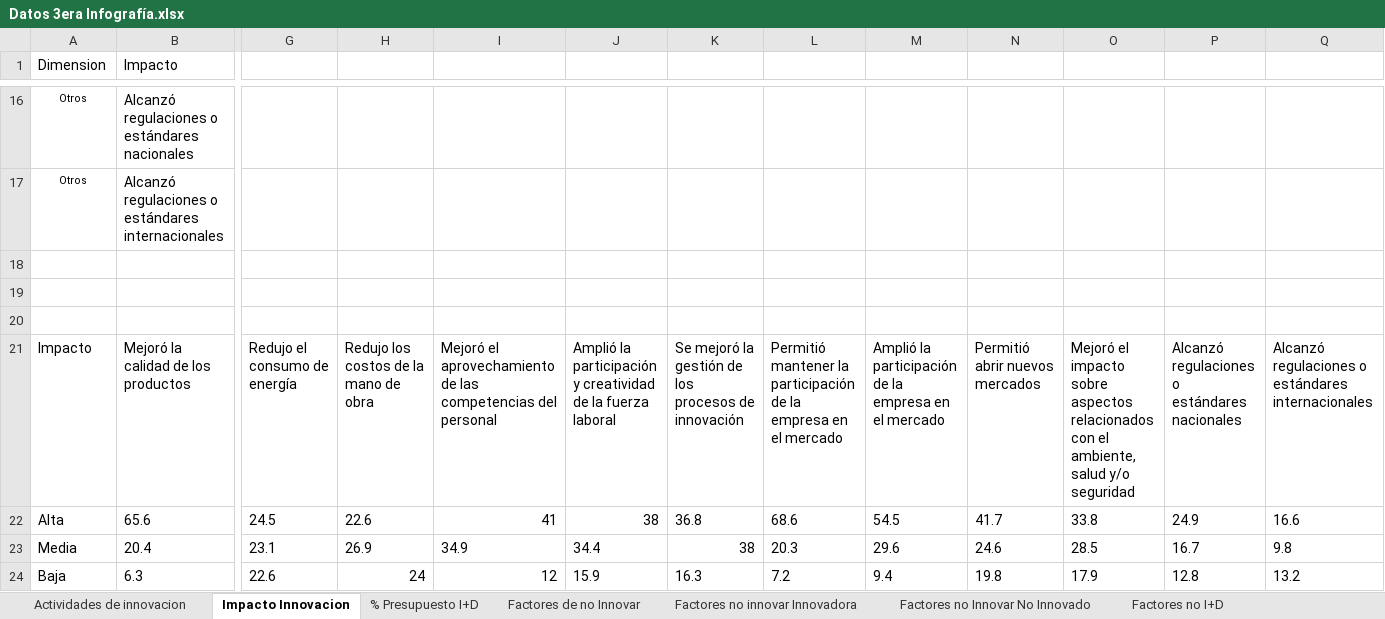
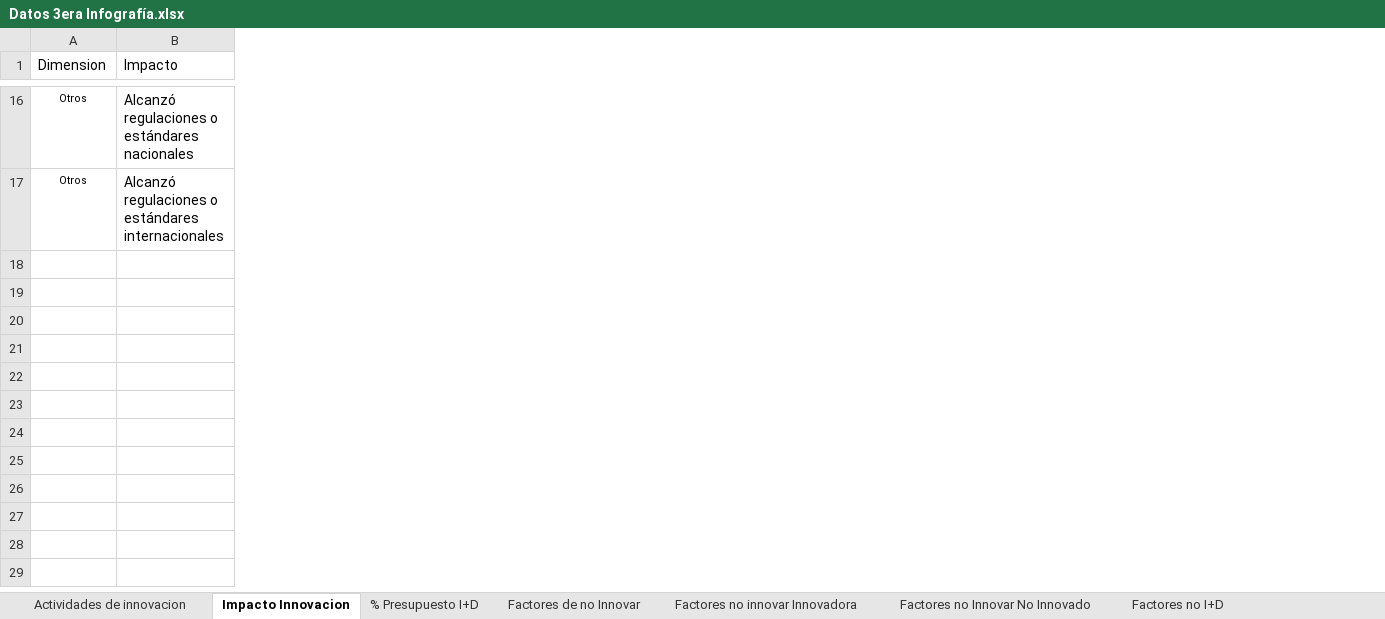
Before and after one commit to calemand/incomicitt, an Excel workbook: data/Datos 3era Infografía.xlsx, sheet Impacto Innovacion, drawn as a sheet; only a part is shown, gaps mark what is left out; values as stored, in another font and other column widths than the file's, no borders; rows hold the shown columns only; the diff covers the shown part only; the diff names each change by its address in the sheet, - before the commit and + after, or states it on an @@ line.

```diff
--- a/data/Datos 3era Infografía.xlsx (sheet Impacto Innovacion)
+++ b/data/Datos 3era Infografía.xlsx (sheet Impacto Innovacion)
-column G, empty
-column H, empty
-column I, empty
-column J, empty
-column K, empty
-column L, empty
-column M, empty
-column N, empty
-column O, empty
-column P, empty
-column Q, empty
-row 18: (empty)
-row 19: (empty)
-row 20: (empty)
-row 21: Impacto | Mejoró la calidad de los productos | Redujo el consumo de energía | Redujo los costos de la mano de obra | Mejoró el aprovechamiento de las competencias del personal | Amplió la participación y creatividad de la fuerza laboral | Se mejoró la gestión de los procesos de innovación | Permitió mantener la participación de la empresa en el mercado | Amplió la participación de la empresa en el mercado | Permitió abrir nuevos mercados | Mejoró el impacto sobre aspectos relacionados con el ambiente, salud y/o seguridad | Alcanzó regulaciones o estándares nacionales | Alcanzó regulaciones o estándares internacionales
-row 22: Alta | 65.6 | 24.5 | 22.6 | 41 | 38 | 36.8 | 68.6 | 54.5 | 41.7 | 33.8 | 24.9 | 16.6
-row 23: Media | 20.4 | 23.1 | 26.9 | 34.9 | 34.4 | 38 | 20.3 | 29.6 | 24.6 | 28.5 | 16.7 | 9.8
-row 24: Baja | 6.3 | 22.6 | 24 | 12 | 15.9 | 16.3 | 7.2 | 9.4 | 19.8 | 17.9 | 12.8 | 13.2
```
Also changed, not shown: 7 removed rows elsewhere in this sheet, sheet Factores Alto No I+D, charts or pictures, data/Datos 2da Infografía.xlsx.
